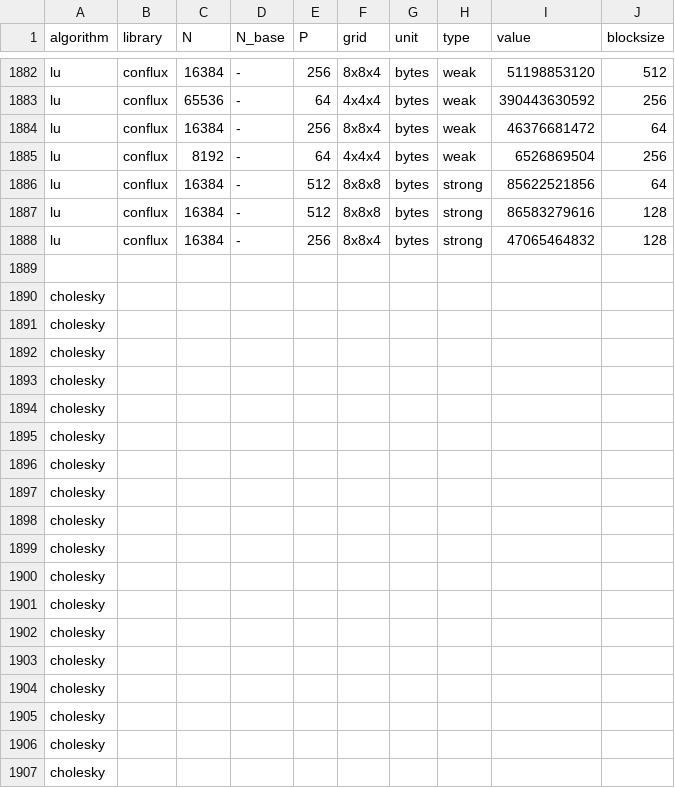
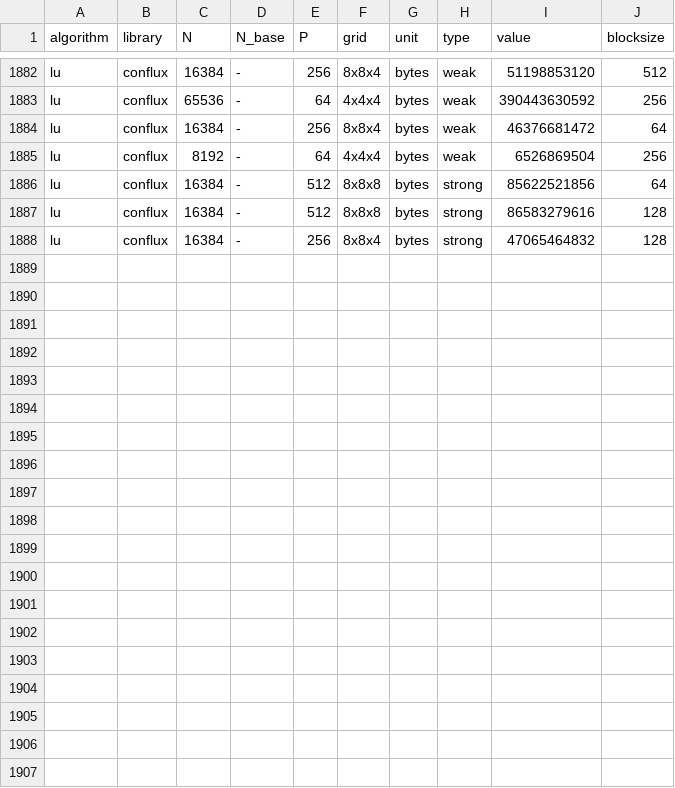
Before and after one commit to eth-cscs/conflux, a CSV file: benchmarks/benchmarks.csv, drawn as a sheet; only a part is shown, gaps mark what is left out; the diff covers the shown part only; the diff names each change by its address in the sheet, - before the commit and + after, or states it on an @@ line.

Commit message:
deleted empty cholesky rows

```diff
--- a/benchmarks/benchmarks.csv
+++ b/benchmarks/benchmarks.csv
-row 1889: (empty)
-row 1890: cholesky
-row 1891: cholesky
-row 1892: cholesky
-row 1893: cholesky
-row 1894: cholesky
-row 1895: cholesky
-row 1896: cholesky
-row 1897: cholesky
-row 1898: cholesky
-row 1899: cholesky
-row 1900: cholesky
-row 1901: cholesky
-row 1902: cholesky
-row 1903: cholesky
-row 1904: cholesky
-row 1905: cholesky
-row 1906: cholesky
-row 1907: cholesky
```
Also changed, not shown: 17 removed rows elsewhere in this file.
